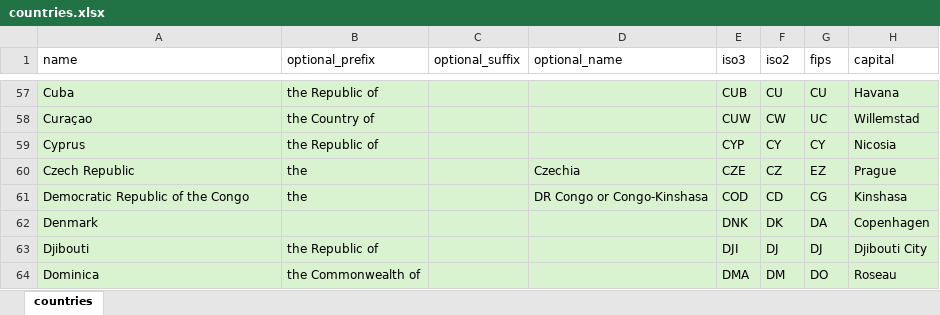
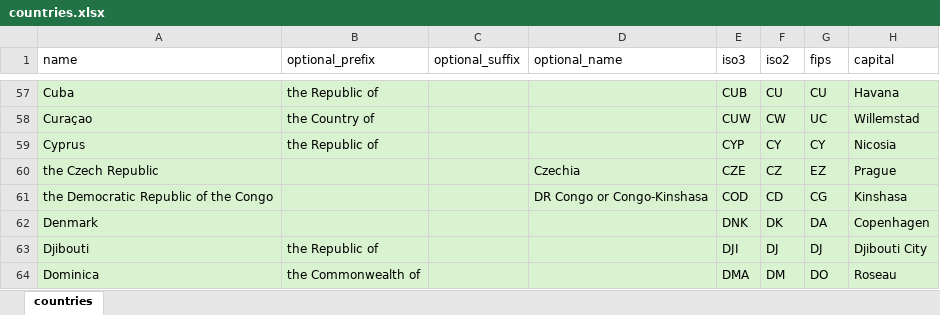
Before and after one commit to xqsmek1d/geography_quiz, an Excel workbook: sources/countries.xlsx, sheet countries, drawn as a sheet; only a part is shown, gaps mark what is left out; values as stored, in another font and other column widths than the file's, no borders; charts and pictures not drawn; the diff covers the shown part only; the diff names each change by its address in the sheet, - before the commit and + after, or states it on an @@ line.

```diff
--- a/sources/countries.xlsx (sheet countries)
+++ b/sources/countries.xlsx (sheet countries)
-A60 (name): Czech Republic
+A60 (name): the Czech Republic
-B60:B61 (optional_prefix): the
+B60:B61 (optional_prefix): (empty)
-A61 (name): Democratic Republic of the Congo
+A61 (name): the Democratic Republic of the Congo
```
Also changed, not shown: 54 edited cells elsewhere in this sheet, charts or pictures, 14 other files.
